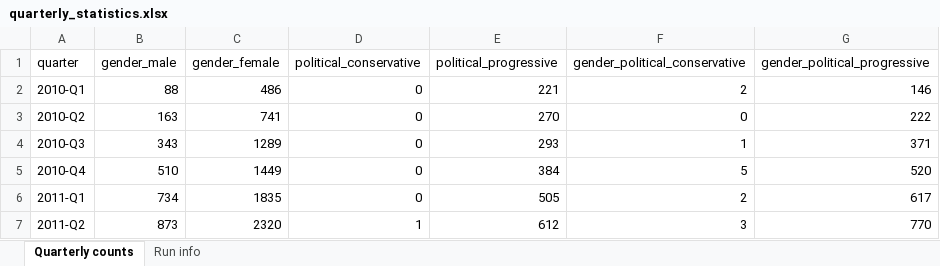
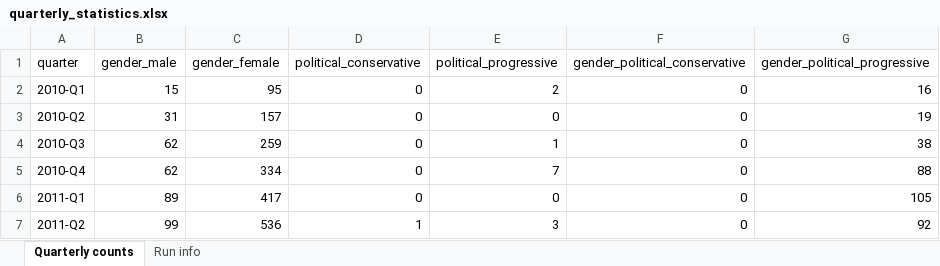
Before and after one commit to CarlosHartmann/shadow_moses, an Excel workbook: 0-assets/raw_data/main/3a-grouping/grouped_subreddit_data/quarterly_statistics.xlsx, sheet Quarterly counts, drawn as a sheet; only a part is shown; values as stored, in another font and other column widths than the file's, no borders; the diff covers the shown part only; the diff names each change by its address in the sheet, - before the commit and + after, or states it on an @@ line.

```diff
--- a/0-assets/raw_data/main/3a-grouping/grouped_subreddit_data/quarterly_statistics.xlsx (sheet Quarterly counts)
+++ b/0-assets/raw_data/main/3a-grouping/grouped_subreddit_data/quarterly_statistics.xlsx (sheet Quarterly counts)
-B2 (gender_male): 88
+B2 (gender_male): 15
-C2 (gender_female): 486
+C2 (gender_female): 95
-E2 (political_progressive): 221
+E2 (political_progressive): 2
-F2 (gender_political_conservative): 2
+F2 (gender_political_conservative): 0
-G2 (gender_political_progressive): 146
+G2 (gender_political_progressive): 16
-B3 (gender_male): 163
+B3 (gender_male): 31
-C3 (gender_female): 741
+C3 (gender_female): 157
-E3 (political_progressive): 270
+E3 (political_progressive): 0
-G3 (gender_political_progressive): 222
+G3 (gender_political_progressive): 19
-B4 (gender_male): 343
+B4 (gender_male): 62
-C4 (gender_female): 1289
+C4 (gender_female): 259
-E4 (political_progressive): 293
+E4 (political_progressive): 1
-F4 (gender_political_conservative): 1
+F4 (gender_political_conservative): 0
-G4 (gender_political_progressive): 371
+G4 (gender_political_progressive): 38
-B5 (gender_male): 510
+B5 (gender_male): 62
-C5 (gender_female): 1449
+C5 (gender_female): 334
-E5 (political_progressive): 384
+E5 (political_progressive): 7
-F5 (gender_political_conservative): 5
+F5 (gender_political_conservative): 0
-G5 (gender_political_progressive): 520
+G5 (gender_political_progressive): 88
-B6 (gender_male): 734
+B6 (gender_male): 89
-C6 (gender_female): 1835
+C6 (gender_female): 417
-E6 (political_progressive): 505
+E6 (political_progressive): 0
-F6 (gender_political_conservative): 2
+F6 (gender_political_conservative): 0
-G6 (gender_political_progressive): 617
+G6 (gender_political_progressive): 105
-B7 (gender_male): 873
+B7 (gender_male): 99
-C7 (gender_female): 2320
+C7 (gender_female): 536
-E7 (political_progressive): 612
+E7 (political_progressive): 3
-F7 (gender_political_conservative): 3
+F7 (gender_political_conservative): 0
-G7 (gender_political_progressive): 770
+G7 (gender_political_progressive): 92
```
Also changed, not shown: 69 edited cells elsewhere in this sheet, sheet Run info, 0-assets/raw_data/main/3b-age-grouping/age_generation_quarterly_statistics.xlsx, 0-assets/raw_data/main/3b-age-grouping/age_young_old_quarterly_statistics.xlsx, 44 other files.
